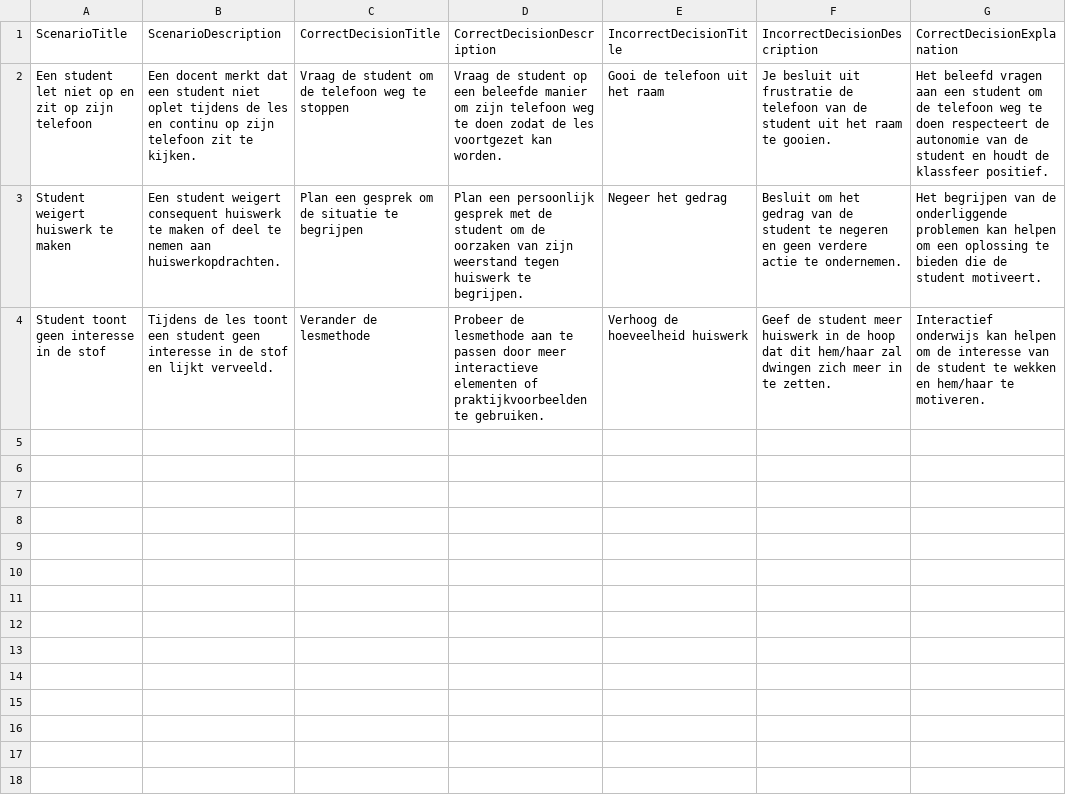
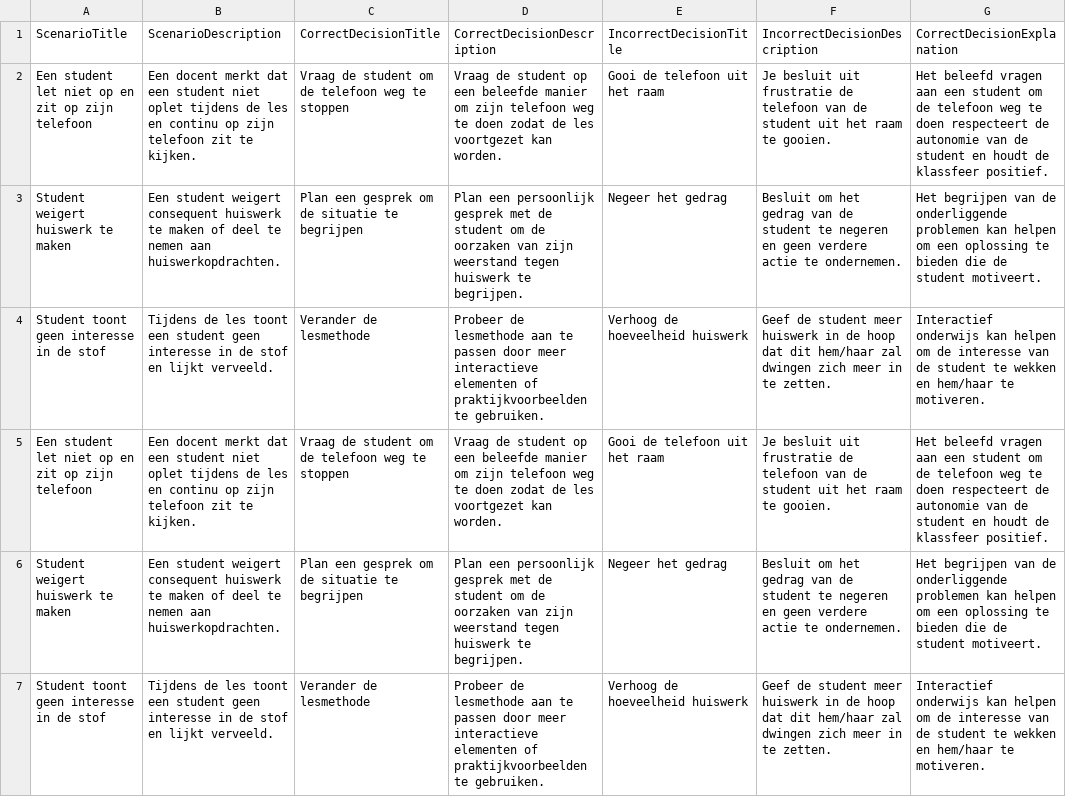
Before and after one commit to lucas-kok/motivation-meastro, a CSV file: Serious Game/Assets/Data/ScenariosDecisions.csv, drawn as a sheet; only a part is shown; the diff covers the shown part only.

Commit message:
feat(game-loop): Implement concept setup #52

```diff
--- a/Serious Game/Assets/Data/ScenariosDecisions.csv
+++ b/Serious Game/Assets/Data/ScenariosDecisions.csv
@@ -4 +4,4 @@ Student weigert huiswerk te maken;Een student weigert consequent huiswerk te mak
 Student toont geen interesse in de stof;Tijdens de les toont een student geen interesse in de stof en lijkt verveeld.;Verander de lesmethode;Probeer de lesmethode aan te passen door meer interactieve elementen of praktijkvoorbeelden te gebruiken.;Verhoog de hoeveelheid huiswerk;Geef de student meer huiswerk in de hoop dat dit hem/haar zal dwingen zich meer in te zetten.;Interactief onderwijs kan helpen om de interesse van de student te wekken en hem/haar te motiveren.
+Een student let niet op en zit op zijn telefoon;Een docent merkt dat een student niet oplet tijdens de les en continu op zijn telefoon zit te kijken.;Vraag de student om de telefoon weg te stoppen;Vraag de student op een beleefde manier om zijn telefoon weg te doen zodat de les voortgezet kan worden.;Gooi de telefoon uit het raam;Je besluit uit frustratie de telefoon van de student uit het raam te gooien.;Het beleefd vragen aan een student om de telefoon weg te doen respecteert de autonomie van de student en houdt de klassfeer positief.
+Student weigert huiswerk te maken;Een student weigert consequent huiswerk te maken of deel te nemen aan huiswerkopdrachten.;Plan een gesprek om de situatie te begrijpen;Plan een persoonlijk gesprek met de student om de oorzaken van zijn weerstand tegen huiswerk te begrijpen.;Negeer het gedrag;Besluit om het gedrag van de student te negeren en geen verdere actie te ondernemen.;Het begrijpen van de onderliggende problemen kan helpen om een oplossing te bieden die de student motiveert.
+Student toont geen interesse in de stof;Tijdens de les toont een student geen interesse in de stof en lijkt verveeld.;Verander de lesmethode;Probeer de lesmethode aan te passen door meer interactieve elementen of praktijkvoorbeelden te gebruiken.;Verhoog de hoeveelheid huiswerk;Geef de student meer huiswerk in de hoop dat dit hem/haar zal dwingen zich meer in te zetten.;Interactief onderwijs kan helpen om de interesse van de student te wekken en hem/haar te motiveren.
```
Also changed, not shown: 3 added rows elsewhere in this file, 31 other files.
